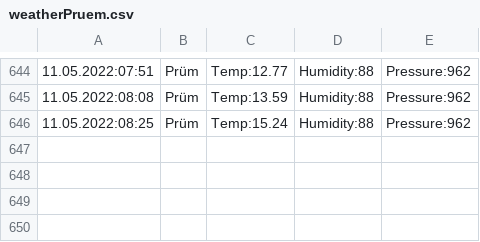
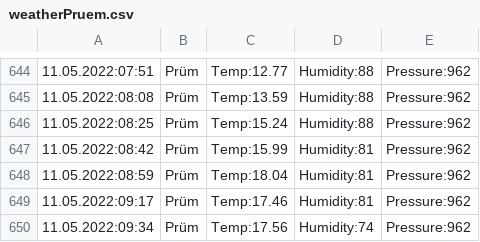
Before and after one commit to DaRealMcCloud/scripts-bits, a CSV file: weatherPruem.csv, drawn as a sheet; only a part is shown, gaps mark what is left out; the diff names each change by its address in the sheet, - before the commit and + after, or states it on an @@ line.

```diff
--- a/weatherPruem.csv
+++ b/weatherPruem.csv
+row 647: 11.05.2022:08:42 | Prüm | Temp:15.99 | Humidity:81 | Pressure:962
+row 648: 11.05.2022:08:59 | Prüm | Temp:18.04 | Humidity:81 | Pressure:962
+row 649: 11.05.2022:09:17 | Prüm | Temp:17.46 | Humidity:81 | Pressure:962
+row 650: 11.05.2022:09:34 | Prüm | Temp:17.56 | Humidity:74 | Pressure:962
```
Also changed, not shown: pegelPruem.csv.
